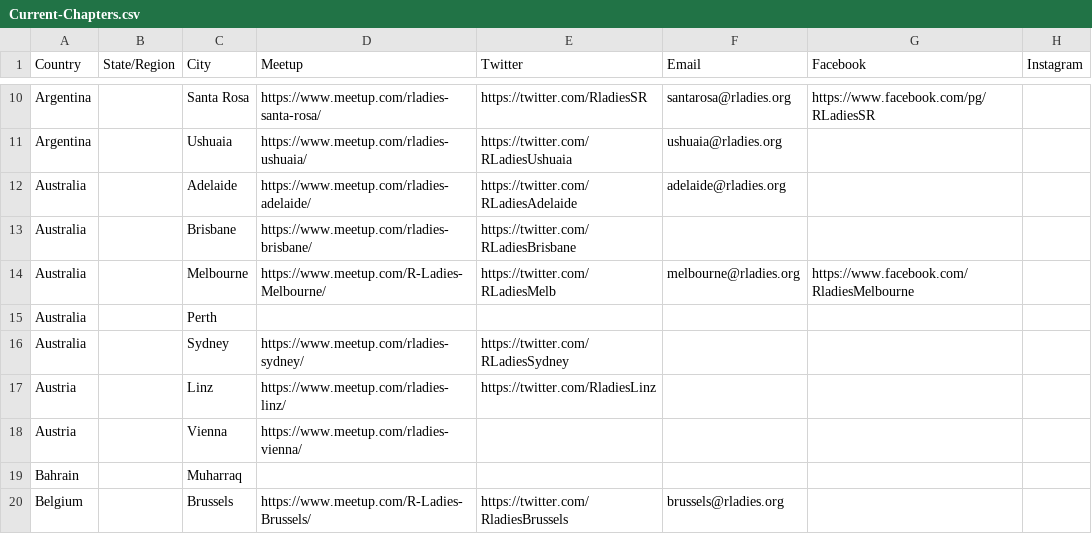
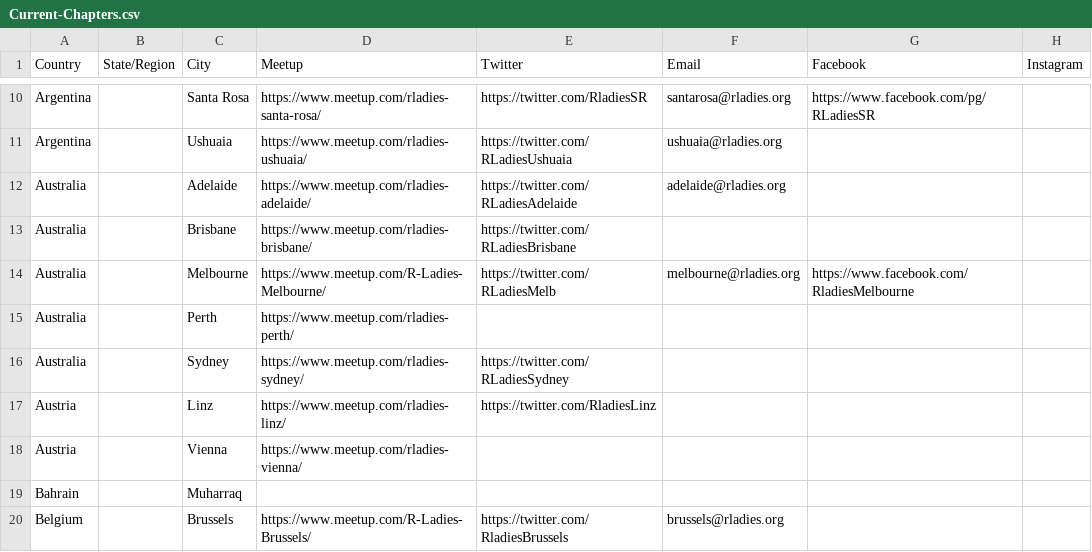
Before and after one commit to rladies/starter-kit, a CSV file: Current-Chapters.csv, drawn as a sheet; only a part is shown, gaps mark what is left out; the diff names each change by its address in the sheet, - before the commit and + after, or states it on an @@ line.

Commit message:
Add meetup - Perth, Australia

```diff
--- a/Current-Chapters.csv
+++ b/Current-Chapters.csv
-D15 (Meetup): (empty)
+D15 (Meetup): https://www.meetup.com/rladies-perth/
```
